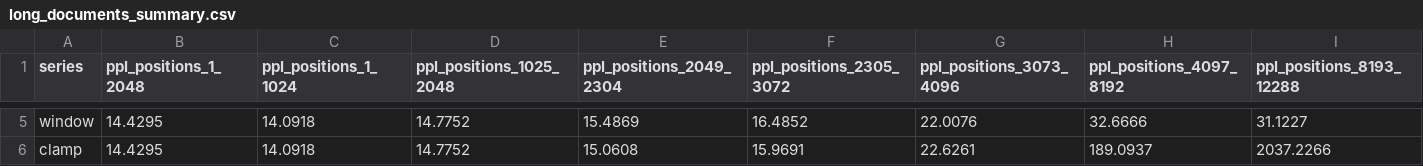
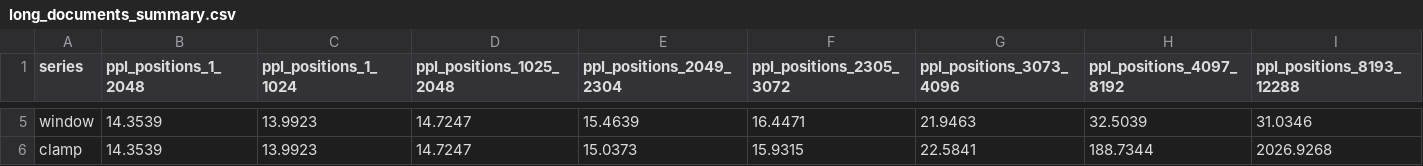
Before and after one commit to rafaelhanashiro/functional-memory, a CSV file: experiments/transformer_pp/results/exploratory/extrapolation_ablation/long_documents_summary.csv, drawn as a sheet; only a part is shown, gaps mark what is left out; the diff covers the shown part only; the diff names each change by its address in the sheet, - before the commit and + after, or states it on an @@ line.

```diff
--- a/experiments/transformer_pp/results/exploratory/extrapolation_ablation/long_documents_summary.csv
+++ b/experiments/transformer_pp/results/exploratory/extrapolation_ablation/long_documents_summary.csv
-B5:B6 (ppl_positions_1_2048): 14.4295
+B5:B6 (ppl_positions_1_2048): 14.3539
-C5:C6 (ppl_positions_1_1024): 14.0918
+C5:C6 (ppl_positions_1_1024): 13.9923
-D5:D6 (ppl_positions_1025_2048): 14.7752
+D5:D6 (ppl_positions_1025_2048): 14.7247
-E5 (ppl_positions_2049_2304): 15.4869
+E5 (ppl_positions_2049_2304): 15.4639
-F5 (ppl_positions_2305_3072): 16.4852
+F5 (ppl_positions_2305_3072): 16.4471
-G5 (ppl_positions_3073_4096): 22.0076
+G5 (ppl_positions_3073_4096): 21.9463
-H5 (ppl_positions_4097_8192): 32.6666
+H5 (ppl_positions_4097_8192): 32.5039
-I5 (ppl_positions_8193_12288): 31.1227
+I5 (ppl_positions_8193_12288): 31.0346
-E6 (ppl_positions_2049_2304): 15.0608
+E6 (ppl_positions_2049_2304): 15.0373
-F6 (ppl_positions_2305_3072): 15.9691
+F6 (ppl_positions_2305_3072): 15.9315
-G6 (ppl_positions_3073_4096): 22.6261
+G6 (ppl_positions_3073_4096): 22.5841
-H6 (ppl_positions_4097_8192): 189.0937
+H6 (ppl_positions_4097_8192): 188.7344
-I6 (ppl_positions_8193_12288): 2037.2266
+I6 (ppl_positions_8193_12288): 2026.9268
```
Also changed, not shown: 34 edited cells elsewhere in this file, experiments/transformer_pp/runs.csv, 28 other files.
